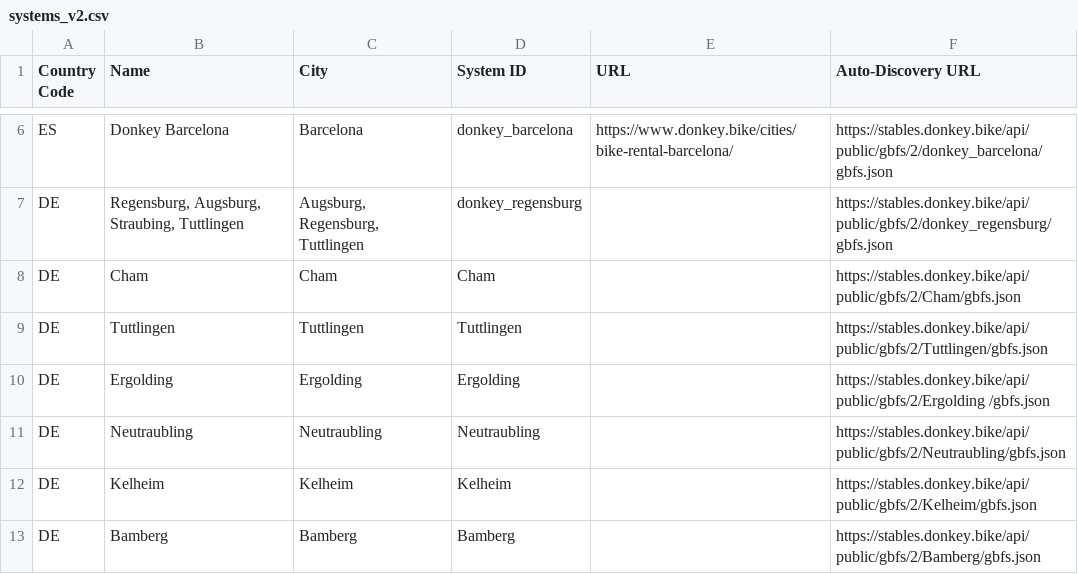
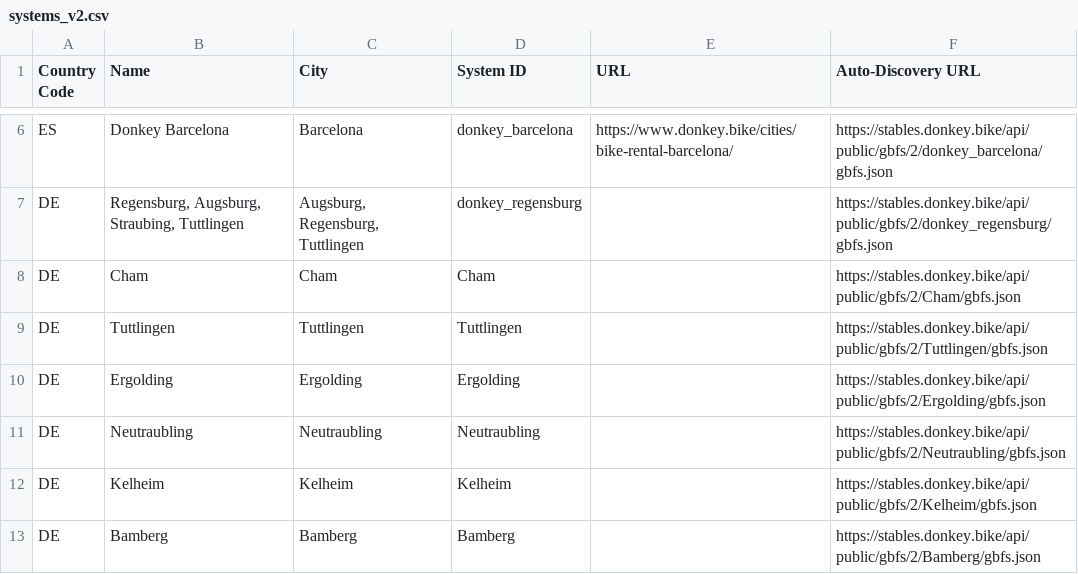
Before and after one commit to DonkeyRepublic/donkey_gbfs, a CSV file: systems_v2.csv, drawn as a sheet; only a part is shown, gaps mark what is left out.

Commit message:
Fix extra space in the feed URL of Ergolding
This PR removes an extra space in the feed URL of Ergolding.

```diff
--- a/systems_v2.csv
+++ b/systems_v2.csv
@@ -9,3 +9,3 @@ DE,Cham,Cham,Cham,"",https://stables.donkey.bike/api/public/gbfs/2/Cham/gbfs.jso
 DE,Tuttlingen,Tuttlingen ,Tuttlingen,"",https://stables.donkey.bike/api/public/gbfs/2/Tuttlingen/gbfs.json
-DE,Ergolding,Ergolding,Ergolding ,"",https://stables.donkey.bike/api/public/gbfs/2/Ergolding /gbfs.json
+DE,Ergolding,Ergolding,Ergolding,"",https://stables.donkey.bike/api/public/gbfs/2/Ergolding/gbfs.json
 DE,Neutraubling,Neutraubling,Neutraubling,"",https://stables.donkey.bike/api/public/gbfs/2/Neutraubling/gbfs.json
```
